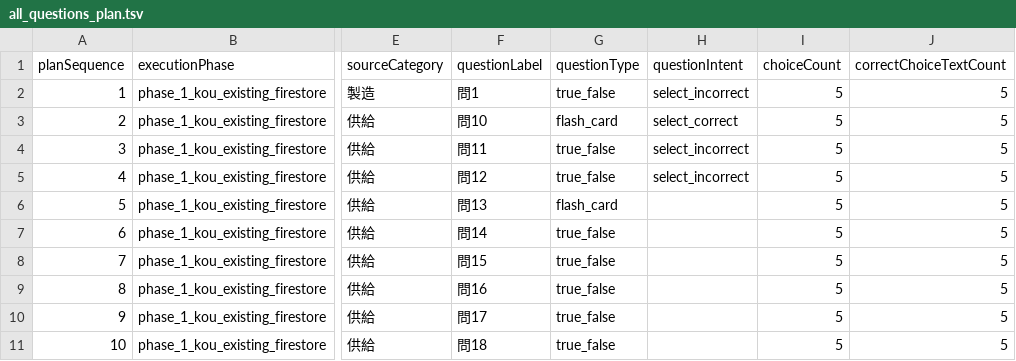
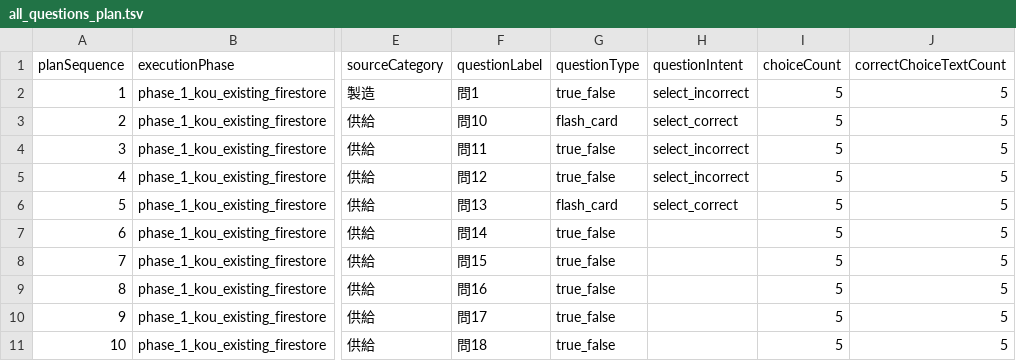
Before and after one commit to yuki-mats/exam_scraper, a TSV file: docs/goals/gas-shunin-01-04-full-pass/notes/question-plan/all_questions_plan.tsv, drawn as a sheet; only a part is shown, gaps mark what is left out; the diff names each change by its address in the sheet, - before the commit and + after, or states it on an @@ line.

Commit message:
Complete gas shunin kou 2019 q13 review

```diff
--- a/docs/goals/gas-shunin-01-04-full-pass/notes/question-plan/all_questions_plan.tsv
+++ b/docs/goals/gas-shunin-01-04-full-pass/notes/question-plan/all_questions_plan.tsv
-H6 (questionIntent): (empty)
+H6 (questionIntent): select_correct
```
Also changed, not shown: 7 other files.
